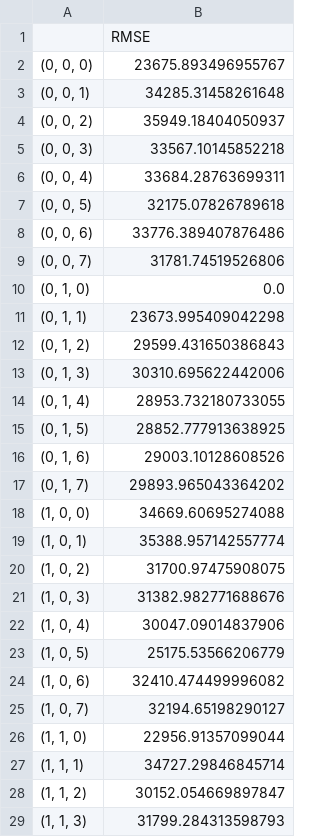
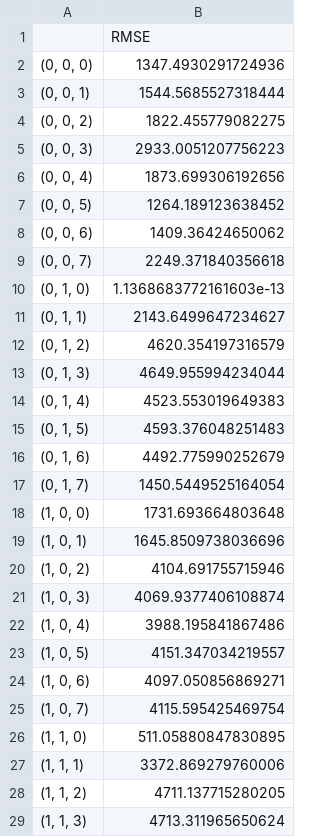
Before and after one commit to M13Mwongo/dsc-phase4-project, a CSV file: Choosing a Dataset/time-series/combinations.csv, drawn as a sheet; only a part is shown; the diff covers the shown part only.

```diff
--- a/Choosing a Dataset/time-series/combinations.csv
+++ b/Choosing a Dataset/time-series/combinations.csv
@@ -1,29 +1,29 @@
 ,RMSE
-"(0, 0, 0)",23675.893496955767
-"(0, 0, 1)",34285.31458261648
-"(0, 0, 2)",35949.18404050937
-"(0, 0, 3)",33567.10145852218
-"(0, 0, 4)",33684.28763699311
-"(0, 0, 5)",32175.07826789618
-"(0, 0, 6)",33776.389407876486
-"(0, 0, 7)",31781.74519526806
-"(0, 1, 0)",0.0
-"(0, 1, 1)",23673.995409042298
-"(0, 1, 2)",29599.431650386843
-"(0, 1, 3)",30310.695622442006
-"(0, 1, 4)",28953.732180733055
-"(0, 1, 5)",28852.777913638925
-"(0, 1, 6)",29003.10128608526
-"(0, 1, 7)",29893.965043364202
-"(1, 0, 0)",34669.60695274088
-"(1, 0, 1)",35388.957142557774
-"(1, 0, 2)",31700.97475908075
-"(1, 0, 3)",31382.982771688676
-"(1, 0, 4)",30047.09014837906
-"(1, 0, 5)",25175.53566206779
-"(1, 0, 6)",32410.474499996082
-"(1, 0, 7)",32194.65198290127
-"(1, 1, 0)",22956.91357099044
-"(1, 1, 1)",34727.29846845714
-"(1, 1, 2)",30152.054669897847
-"(1, 1, 3)",31799.284313598793
+"(0, 0, 0)",1347.4930291724936
+"(0, 0, 1)",1544.5685527318444
+"(0, 0, 2)",1822.455779082275
+"(0, 0, 3)",2933.0051207756223
+"(0, 0, 4)",1873.699306192656
+"(0, 0, 5)",1264.189123638452
+"(0, 0, 6)",1409.36424650062
+"(0, 0, 7)",2249.371840356618
+"(0, 1, 0)",1.1368683772161603e-13
+"(0, 1, 1)",2143.6499647234627
+"(0, 1, 2)",4620.354197316579
+"(0, 1, 3)",4649.955994234044
+"(0, 1, 4)",4523.553019649383
+"(0, 1, 5)",4593.376048251483
+"(0, 1, 6)",4492.775990252679
+"(0, 1, 7)",1450.5449525164054
+"(1, 0, 0)",1731.693664803648
+"(1, 0, 1)",1645.8509738036696
+"(1, 0, 2)",4104.691755715946
+"(1, 0, 3)",4069.9377406108874
+"(1, 0, 4)",3988.195841867486
+"(1, 0, 5)",4151.347034219557
+"(1, 0, 6)",4097.050856869271
+"(1, 0, 7)",4115.595425469754
+"(1, 1, 0)",511.05880847830895
+"(1, 1, 1)",3372.869279760006
+"(1, 1, 2)",4711.137715280205
+"(1, 1, 3)",4713.311965650624
```
Also changed, not shown: 100 edited cells elsewhere in this file, 1 other file.
